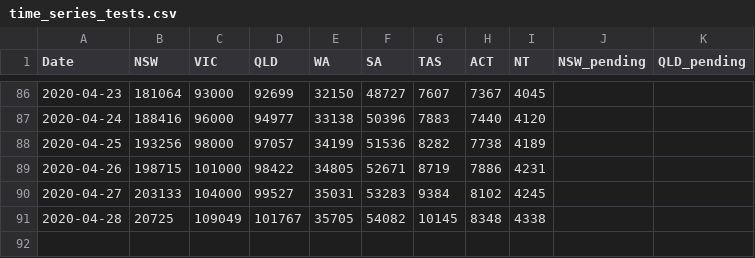
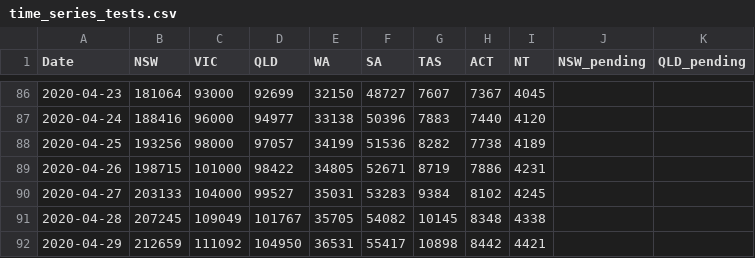
Before and after one commit to pappubahry/AU_COVID19, a CSV file: time_series_tests.csv, drawn as a sheet; only a part is shown, gaps mark what is left out.

```diff
--- a/time_series_tests.csv
+++ b/time_series_tests.csv
@@ -90,2 +90,3 @@ Date,NSW,VIC,QLD,WA,SA,TAS,ACT,NT,NSW_pending,QLD_pending
 2020-04-27,203133,104000,99527,35031,53283,9384,8102,4245,,
-2020-04-28,20725,109049,101767,35705,54082,10145,8348,4338,,
+2020-04-28,207245,109049,101767,35705,54082,10145,8348,4338,,
+2020-04-29,212659,111092,104950,36531,55417,10898,8442,4421,,
```
Also changed, not shown: time_series_act_sources.csv, time_series_cases.csv, 4 other files.
